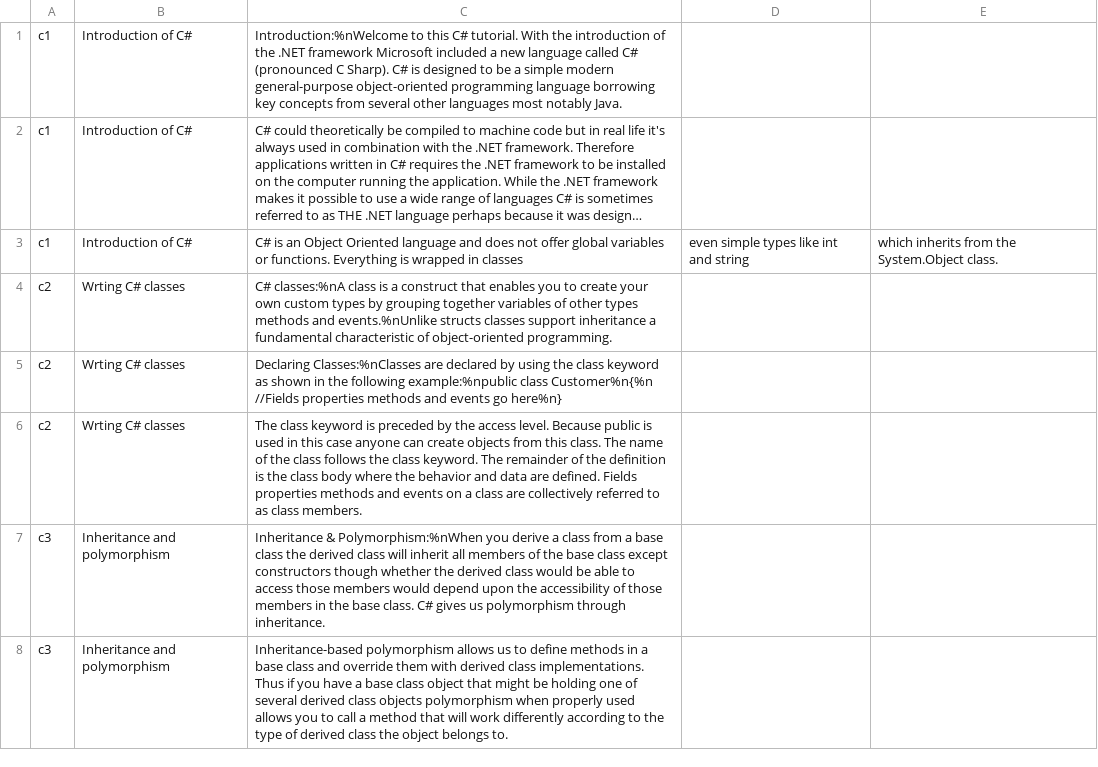
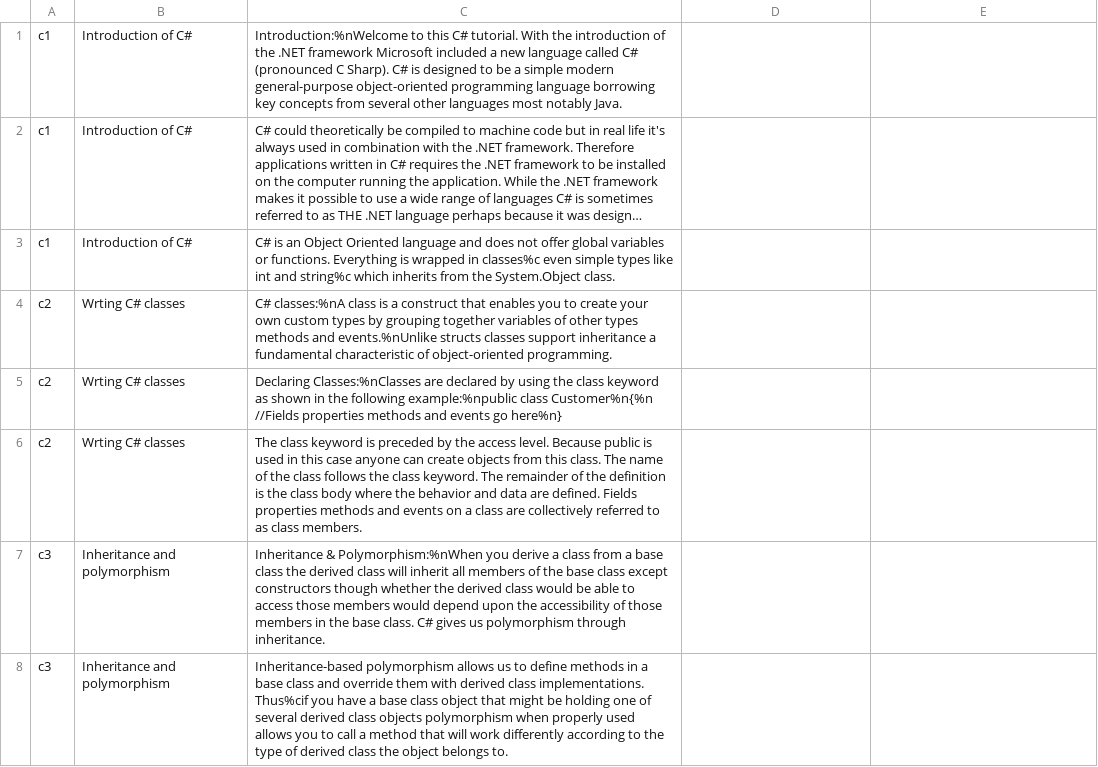
Before and after one commit to MirzaFaizan/CSguide, a CSV file: app/src/main/res/raw/csharp.csv, drawn as a sheet; only a part is shown; long unchanged cells end in …; the diff covers the shown part only; the diff names each change by its address in the sheet, - before the commit and + after, or states it on an @@ line.

```diff
--- a/app/src/main/res/raw/csharp.csv
+++ b/app/src/main/res/raw/csharp.csv
-C3: …wrapped in classes
+C3: …wrapped in classes%c even simple types like int and string%c which inherits from the System.Object class.
-D3: even simple types like int and string
+D3: (empty)
-E3: which inherits from the System.Object class.
+E3: (empty)
-C8: …class implementations. Thus if you have…
+C8: …class implementations. Thus%cif you have…
```
Also changed, not shown: 6 edited cells elsewhere in this file, app/src/main/res/raw/computerprogramming.csv, app/src/main/res/raw/dsa.csv, 22 other files.
